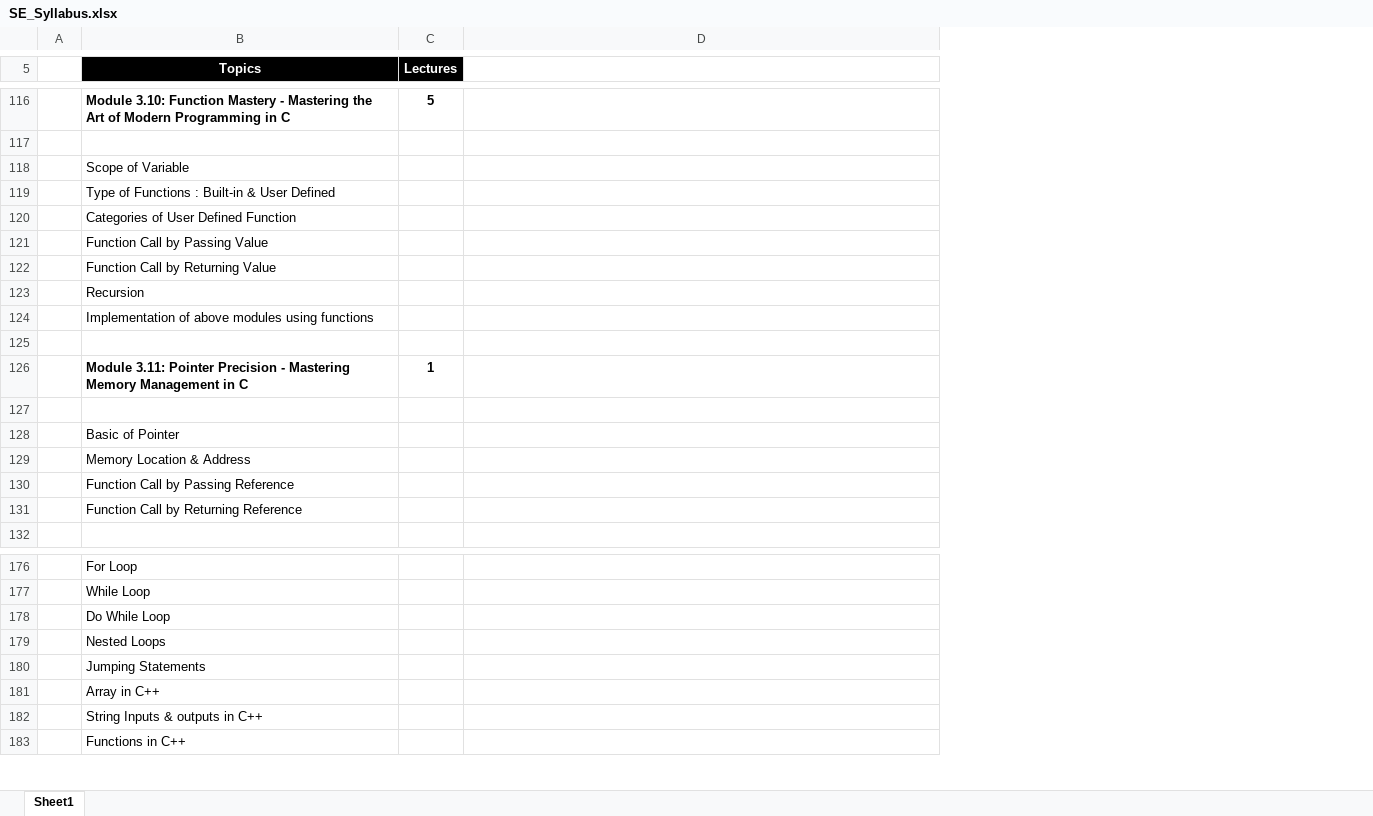
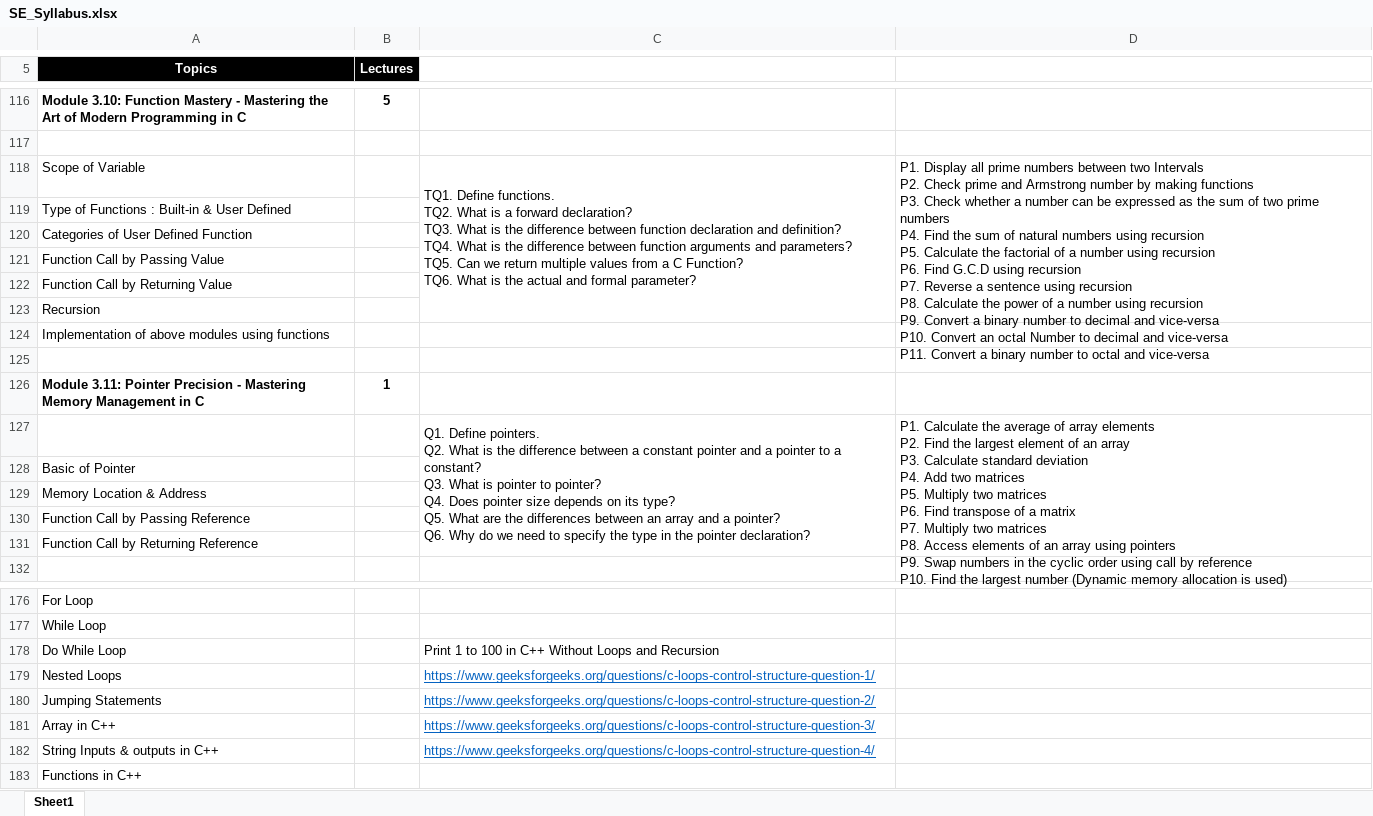
Before and after one commit to dhwayit/08May_SE_Test, an Excel workbook: SE_Syllabus.xlsx, sheet Sheet1, drawn as a sheet; only a part is shown, gaps mark what is left out; values as stored, in another font and other column widths than the file's, no borders; removed rows and columns are numbered as before the commit, all else as after; ↵ is a line break in a cell; the diff names each change by its address in the sheet, - before the commit and + after, or states it on an @@ line.

Commit message:
data

```diff
--- a/SE_Syllabus.xlsx (sheet Sheet1)
+++ b/SE_Syllabus.xlsx (sheet Sheet1)
-column A, empty
+column D, rows 118-127: P1. Display all prime numbers between two Intervals ↵ P2. Check prime and Armstrong number by making functions ↵ P3. Check whether a number can be expressed as the sum of two prime numbers ↵ P4. Find the sum of natural numbers using recursion ↵ P5. Calculate the factorial of a number using recursion ↵ P6. Find G.C.D using recursion ↵ P7. Reverse a sentence using recursion ↵ P8. Calculate the power of a number using recursion ↵ P9. Convert a binary number to decimal and vice-versa ↵ P10. Convert an octal Number to decimal and vice-versa ↵ P11. Convert a binary number to octal and vice-versa |  |  |  |  |  |  |  |  | P1. Calculate the average of array elements ↵ P2. Find the largest element of an array ↵ P3. Calculate standard deviation ↵ P4. Add two matrices ↵ P5. Multiply two matrices ↵ P6. Find transpose of a matrix ↵ P7. Multiply two matrices ↵ P8. Access elements of an array using pointers ↵ P9. Swap numbers in the cyclic order using call by reference ↵ P10. Find the largest number (Dynamic memory allocation is used)
-C118: (empty)
+C118: TQ1. Define functions. ↵ TQ2. What is a forward declaration? ↵ TQ3. What is the difference between function declaration and definition? ↵ TQ4. What is the difference between function arguments and parameters? ↵ TQ5. Can we return multiple values from a C Function? ↵ TQ6. What is the actual and formal parameter?
+C118:C123 merged
-row 127: (empty)
+row 127:  |  | Q1. Define pointers. ↵ Q2. What is the difference between a constant pointer and a pointer to a constant? ↵ Q3. What is pointer to pointer? ↵ Q4. Does pointer size depends on its type? ↵ Q5. What are the differences between an array and a pointer? ↵ Q6. Why do we need to specify the type in the pointer declaration? | P1. Calculate the average of array elements ↵ P2. Find the largest element of an array ↵ P3. Calculate standard deviation ↵ P4. Add two matrices ↵ P5. Multiply two matrices ↵ P6. Find transpose of a matrix ↵ P7. Multiply two matrices ↵ P8. Access elements of an array using pointers ↵ P9. Swap numbers in the cyclic order using call by reference ↵ P10. Find the largest number (Dynamic memory allocation is used)
+C127:C131 merged
-C178: (empty)
+C178: Print 1 to 100 in C++ Without Loops and Recursion
-C179: (empty)
+C179: https://www.geeksforgeeks.org/questions/c-loops-control-structure-question-1/
-C180: (empty)
+C180: https://www.geeksforgeeks.org/questions/c-loops-control-structure-question-2/
-C181: (empty)
+C181: https://www.geeksforgeeks.org/questions/c-loops-control-structure-question-3/
-C182: (empty)
+C182: https://www.geeksforgeeks.org/questions/c-loops-control-structure-question-4/
```
Also changed, not shown: 25 other files.
